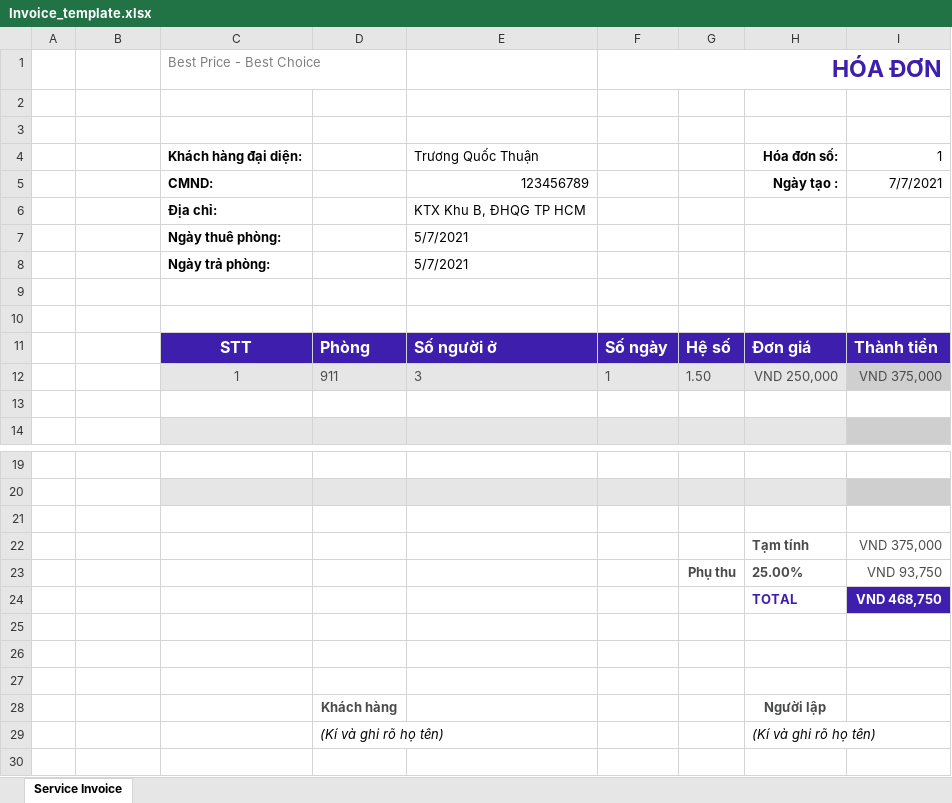
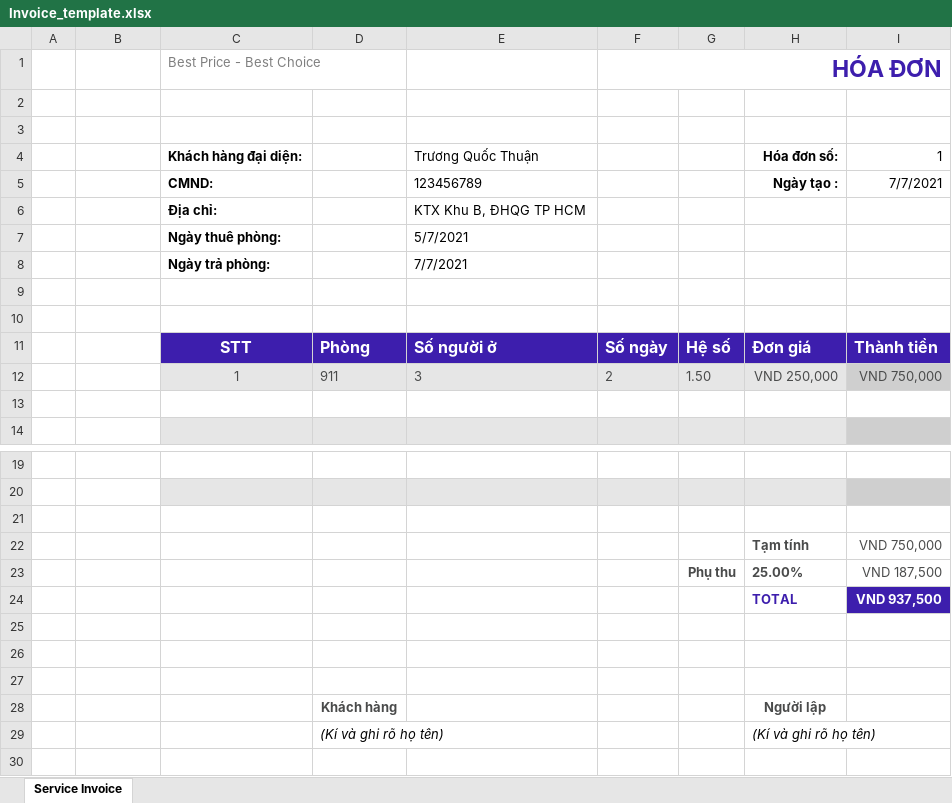
Before and after one commit to QuocThuanTruong/HotelManagement, an Excel workbook: HotelManagement/Assets/XLSXTemplate/Invoice_template.xlsx, sheet Service Invoice, drawn as a sheet; only a part is shown, gaps mark what is left out; values as stored, in another font and other column widths than the file's, no borders; charts and pictures not drawn; the diff names each change by its address in the sheet, - before the commit and + after, or states it on an @@ line.

Commit message:
Add report template and fix bug

```diff
--- a/HotelManagement/Assets/XLSXTemplate/Invoice_template.xlsx (sheet Service Invoice)
+++ b/HotelManagement/Assets/XLSXTemplate/Invoice_template.xlsx (sheet Service Invoice)
-E5 alignment: right
+E5 alignment: left
-E8: 5/7/2021
+E8: 7/7/2021
-F12 (HÓA ĐƠN): 1
+F12 (HÓA ĐƠN): 2
-I12: VND 375,000
+I12: VND 750,000
-I22: VND 375,000
+I22: VND 750,000
-I23: VND 93,750
+I23: VND 187,500
-I24: VND 468,750
+I24: VND 937,500
```
Also changed, not shown: 4 other files.
